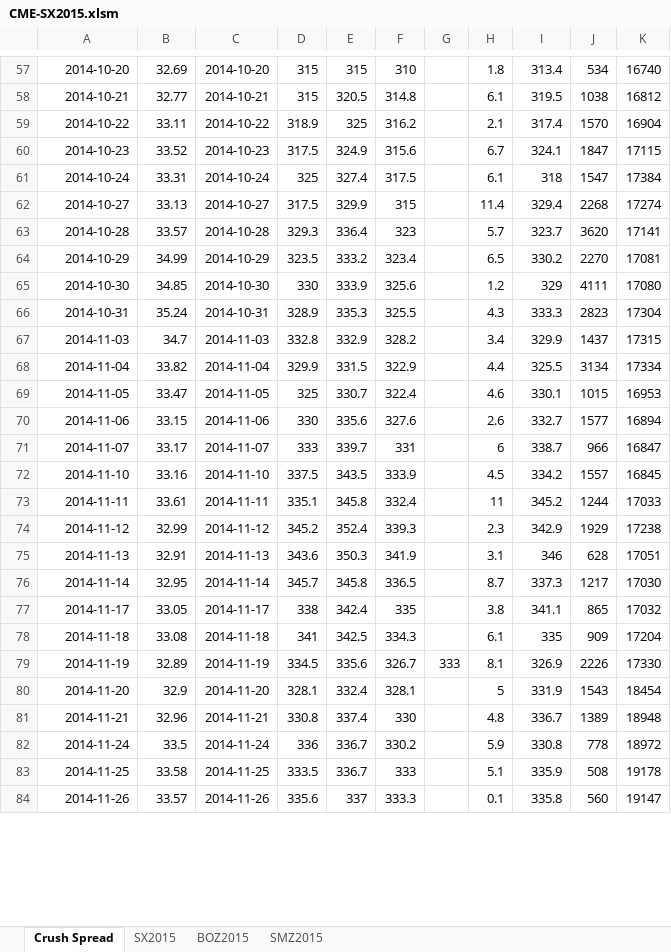
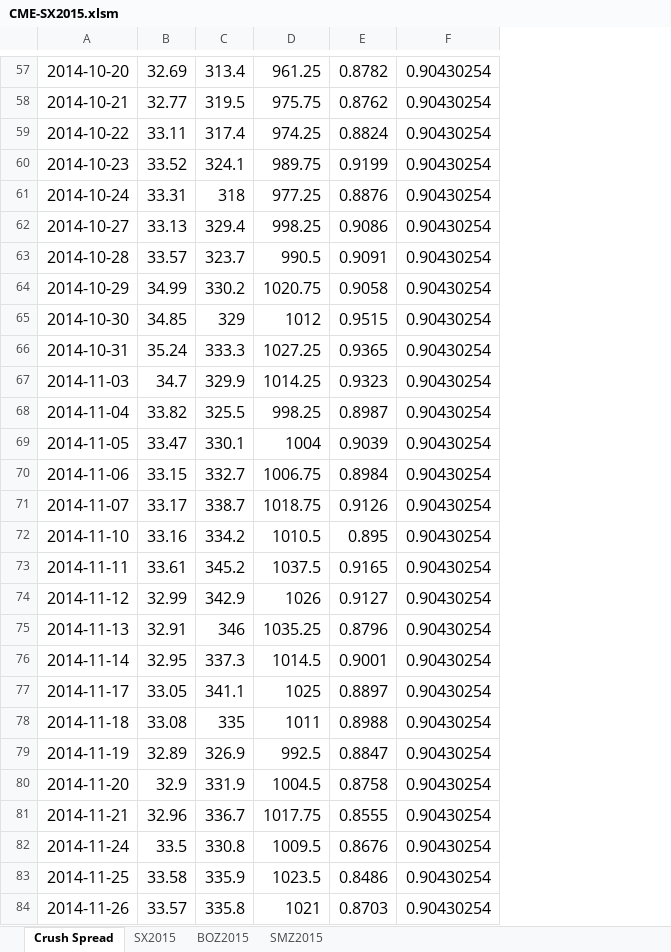
Before and after one commit to mindymallory/PriceAnalysis, an Excel workbook: manuscript/CME-SX2015.xlsm, sheet Crush Spread, drawn as a sheet; only a part is shown, gaps mark what is left out; values as stored, in another font and other column widths than the file's, no borders; charts and pictures not drawn; removed rows and columns are numbered as before the commit, all else as after; the diff covers the shown part only; the diff names each change by its address in the sheet, - before the commit and + after, or states it on an @@ line.

```diff
--- a/manuscript/CME-SX2015.xlsm (sheet Crush Spread)
+++ b/manuscript/CME-SX2015.xlsm (sheet Crush Spread)
-column C, rows 57-84: 2014-10-20 | 2014-10-21 | 2014-10-22 | 2014-10-23 | 2014-10-24 | 2014-10-27 | 2014-10-28 | 2014-10-29 | 2014-10-30 | 2014-10-31 | 2014-11-03 | 2014-11-04 | 2014-11-05 | 2014-11-06 | 2014-11-07 | 2014-11-10 | 2014-11-11 | 2014-11-12 | 2014-11-13 | 2014-11-14 | 2014-11-17 | 2014-11-18 | 2014-11-19 | 2014-11-20 | 2014-11-21 | 2014-11-24 | 2014-11-25 | 2014-11-26
-column D, rows 57-84: 315 | 315 | 318.9 | 317.5 | 325 | 317.5 | 329.3 | 323.5 | 330 | 328.9 | 332.8 | 329.9 | 325 | 330 | 333 | 337.5 | 335.1 | 345.2 | 343.6 | 345.7 | 338 | 341 | 334.5 | 328.1 | 330.8 | 336 | 333.5 | 335.6
-column E, rows 57-84: 315 | 320.5 | 325 | 324.9 | 327.4 | 329.9 | 336.4 | 333.2 | 333.9 | 335.3 | 332.9 | 331.5 | 330.7 | 335.6 | 339.7 | 343.5 | 345.8 | 352.4 | 350.3 | 345.8 | 342.4 | 342.5 | 335.6 | 332.4 | 337.4 | 336.7 | 336.7 | 337
-column F, rows 57-84: 310 | 314.8 | 316.2 | 315.6 | 317.5 | 315 | 323 | 323.4 | 325.6 | 325.5 | 328.2 | 322.9 | 322.4 | 327.6 | 331 | 333.9 | 332.4 | 339.3 | 341.9 | 336.5 | 335 | 334.3 | 326.7 | 328.1 | 330 | 330.2 | 333 | 333.3
-column G, row 79: 333
-column H, rows 57-84: 1.8 | 6.1 | 2.1 | 6.7 | 6.1 | 11.4 | 5.7 | 6.5 | 1.2 | 4.3 | 3.4 | 4.4 | 4.6 | 2.6 | 6 | 4.5 | 11 | 2.3 | 3.1 | 8.7 | 3.8 | 6.1 | 8.1 | 5 | 4.8 | 5.9 | 5.1 | 0.1
-column J, rows 57-84: 534 | 1038 | 1570 | 1847 | 1547 | 2268 | 3620 | 2270 | 4111 | 2823 | 1437 | 3134 | 1015 | 1577 | 966 | 1557 | 1244 | 1929 | 628 | 1217 | 865 | 909 | 2226 | 1543 | 1389 | 778 | 508 | 560
-column K, rows 57-84: 16740 | 16812 | 16904 | 17115 | 17384 | 17274 | 17141 | 17081 | 17080 | 17304 | 17315 | 17334 | 16953 | 16894 | 16847 | 16845 | 17033 | 17238 | 17051 | 17030 | 17032 | 17204 | 17330 | 18454 | 18948 | 18972 | 19178 | 19147
+column D, rows 57-84: 961.25 | 975.75 | 974.25 | 989.75 | 977.25 | 998.25 | 990.5 | 1020.75 | 1012 | 1027.25 | 1014.25 | 998.25 | 1004 | 1006.75 | 1018.75 | 1010.5 | 1037.5 | 1026 | 1035.25 | 1014.5 | 1025 | 1011 | 992.5 | 1004.5 | 1017.75 | 1009.5 | 1023.5 | 1021
+column E, rows 57-84: 0.8782 | 0.8762 | 0.8824 | 0.9199 | 0.8876 | 0.9086 | 0.9091 | 0.9058 | 0.9515 | 0.9365 | 0.9323 | 0.8987 | 0.9039 | 0.8984 | 0.9126 | 0.895 | 0.9165 | 0.9127 | 0.8796 | 0.9001 | 0.8897 | 0.8988 | 0.8847 | 0.8758 | 0.8555 | 0.8676 | 0.8486 | 0.8703
+column F, rows 57-84: all 0.90430254
@@ A57:B84 text size: larger @@
@@ C57:C84 text size: larger @@
```
Also changed, not shown: 8 removed rows, 1 edited cell and cell formats elsewhere in this sheet, charts or pictures, 12 other files.
